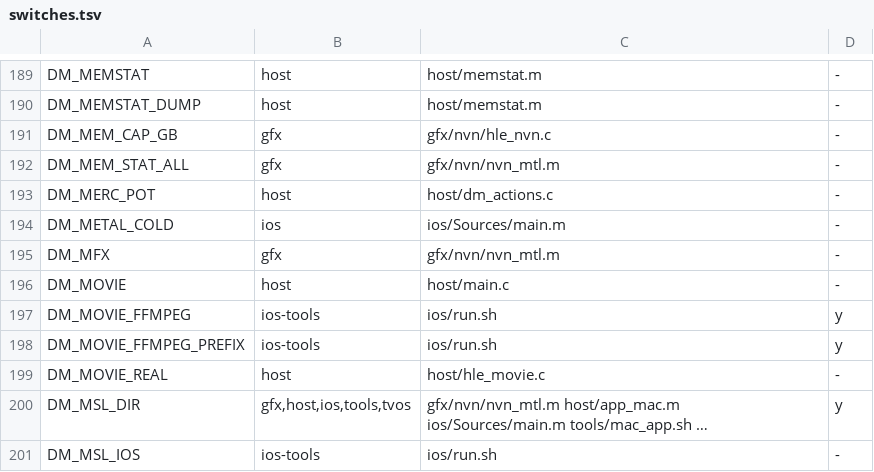
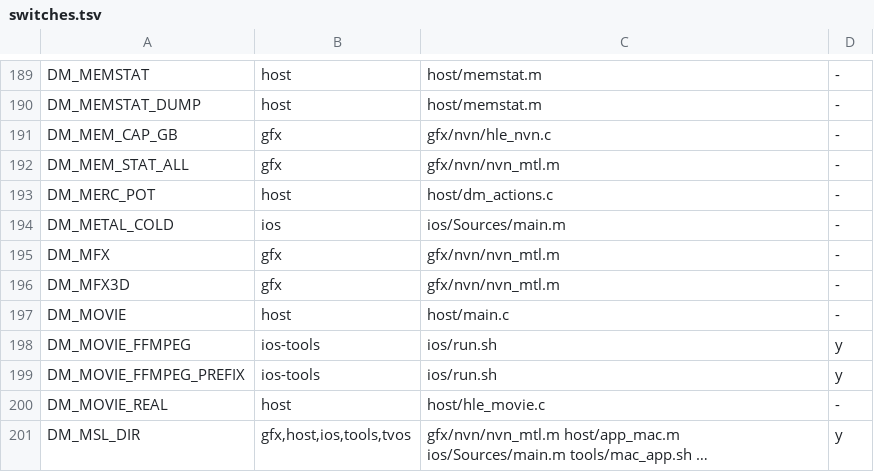
Before and after one commit to PowerBeef/d2r-metal, a TSV file: dm/switches.tsv, drawn as a sheet; only a part is shown, gaps mark what is left out; the shorter side is filled out with more unchanged rows.

```diff
--- a/dm/switches.tsv
+++ b/dm/switches.tsv
@@ -195,2 +195,3 @@ DM_METAL_COLD	ios	ios/Sources/main.m	-
 DM_MFX	gfx	gfx/nvn/nvn_mtl.m	-
+DM_MFX3D	gfx	gfx/nvn/nvn_mtl.m	-
 DM_MOVIE	host	host/main.c	-
```
Also changed, not shown: 1 other file.
